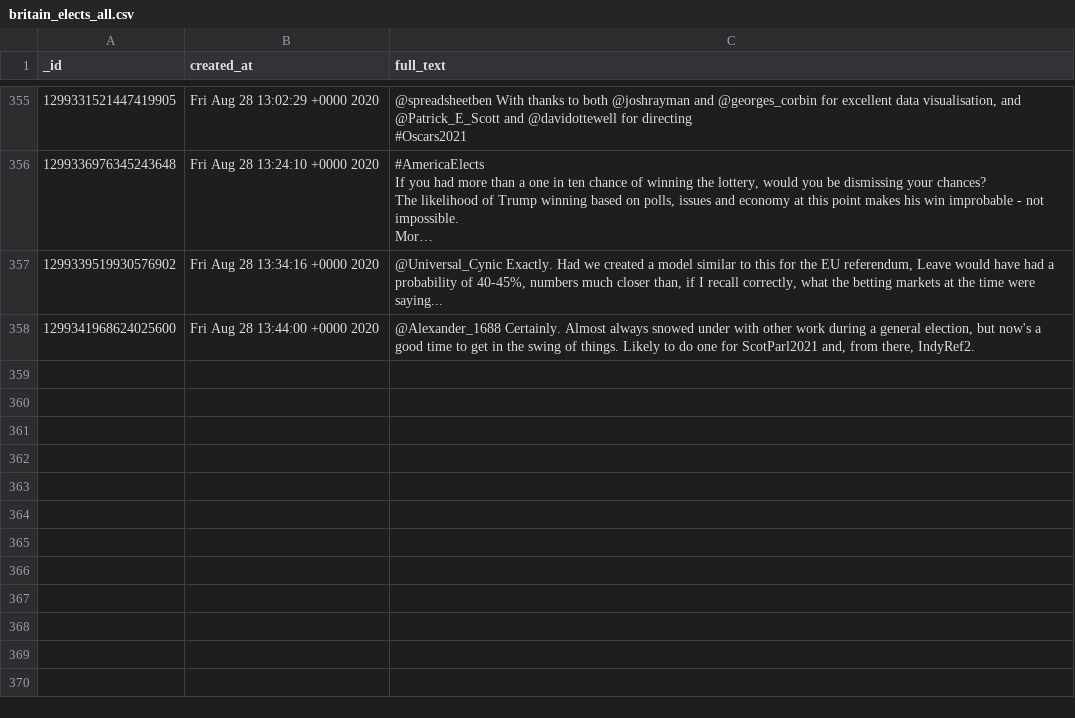
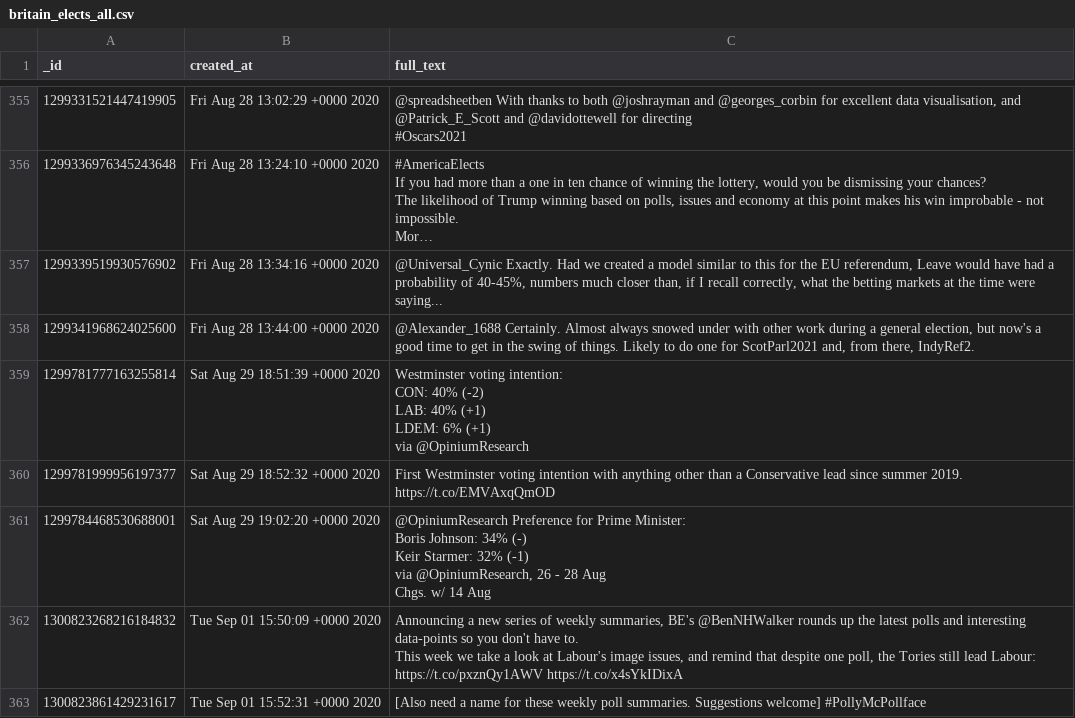
Before and after one commit to apethani21/polling-data-analysis, a CSV file: britain_elects_all/britain_elects_all.csv, drawn as a sheet; only a part is shown, gaps mark what is left out; long unchanged cells end in …; ↵ is a line break in a cell; the diff covers the shown part only; the diff names each change by its address in the sheet, - before the commit and + after, or states it on an @@ line.

Commit message:
updated data

```diff
--- a/britain_elects_all/britain_elects_all.csv
+++ b/britain_elects_all/britain_elects_all.csv
+row 359: 1299781777163255814 | Sat Aug 29 18:51:39 +0000 2020 | Westminster voting intention: ↵ CON: 40% (-2) ↵ LAB: 40% (+1) ↵ LDEM: 6% (+1) ↵ via @OpiniumResearch
+row 360: 1299781999956197377 | Sat Aug 29 18:52:32 +0000 2020 | First Westminster voting intention with anything other than a Conservative lead since summer 2019. https://t.co/EMVAxqQmOD
+row 361: 1299784468530688001 | Sat Aug 29 19:02:20 +0000 2020 | @OpiniumResearch Preference for Prime Minister: ↵ Boris Johnson: 34% (-) ↵ Keir Starmer: 32% (-1) ↵ via @OpiniumResearch, 26 - 28 Aug ↵ Chgs. w/ 14 Aug
+row 362: 1300823268216184832 | Tue Sep 01 15:50:09 +0000 2020 | Announcing a new series of weekly summaries, BE's @BenNHWalker rounds up the latest polls and interesting data-points so you don't have to. ↵ This week we take a look at Labour's image issues, and remind that despite one poll, the Tories still lead Labour: ↵ https://t.co/pxznQy1AWV https://t.co/x4sYkIDixA
+row 363: 1300823861429231617 | Tue Sep 01 15:52:31 +0000 2020 | [Also need a name for these weekly poll summaries. Suggestions welcome] #PollyMcPollface
```
Also changed, not shown: 12 added rows elsewhere in this file, 4 other files.
